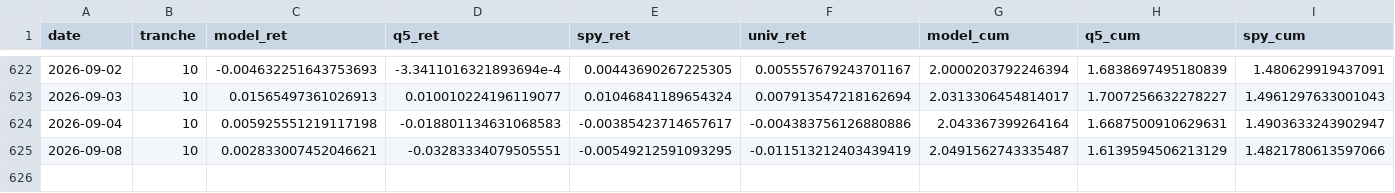
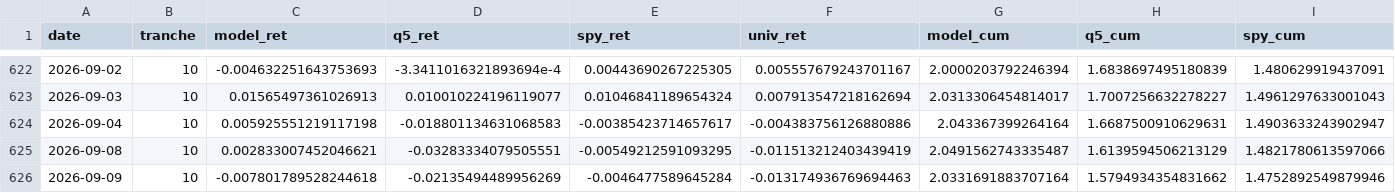
Before and after one commit to notrealmateja/r-screener, a CSV file: app/backtest_equity.csv, drawn as a sheet; only a part is shown, gaps mark what is left out; rows hold the shown columns only; the diff names each change by its address in the sheet, - before the commit and + after, or states it on an @@ line.

```diff
--- a/app/backtest_equity.csv
+++ b/app/backtest_equity.csv
+row 626: 2026-09-09 | 10 | -0.007801789528244618 | -0.02135494489956269 | -0.0046477589645284 | -0.013174936769694463 | 2.0331691883707164 | 1.5794934354831662 | 1.4752892549879946
```
Also changed, not shown: app/market_news.csv, data/backtest_equity.csv, 50 other files.
